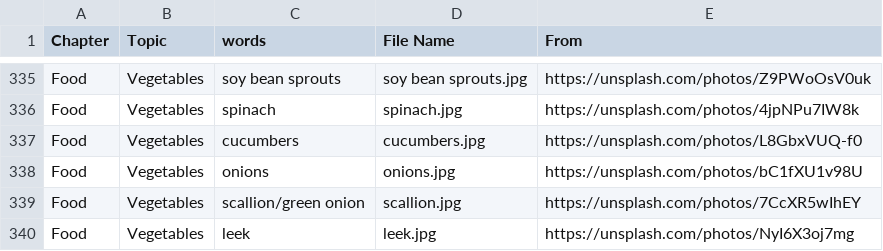
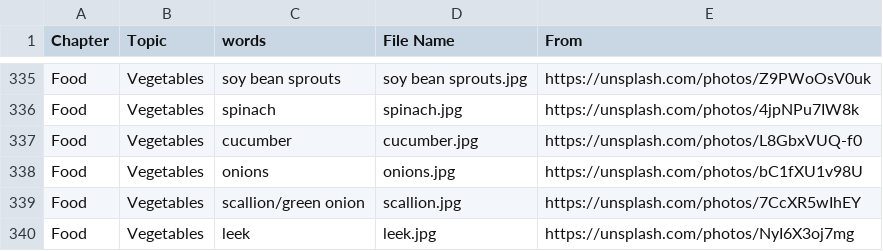
Before and after one commit to HDCodePractice/EnglishHelper, a CSV file: res/picture.csv, drawn as a sheet; only a part is shown, gaps mark what is left out.

```diff
--- a/res/picture.csv
+++ b/res/picture.csv
@@ -336,3 +336,3 @@ Food,Vegetables,soy bean sprouts,soy bean sprouts.jpg,https://unsplash.com/photo
 Food,Vegetables,spinach,spinach.jpg,https://unsplash.com/photos/4jpNPu7IW8k
-Food,Vegetables,cucumbers,cucumbers.jpg,https://unsplash.com/photos/L8GbxVUQ-f0
+Food,Vegetables,cucumber,cucumber.jpg,https://unsplash.com/photos/L8GbxVUQ-f0
 Food,Vegetables,onions,onions.jpg,https://unsplash.com/photos/bC1fXU1v98U
```
Also changed, not shown: 4 other files.
